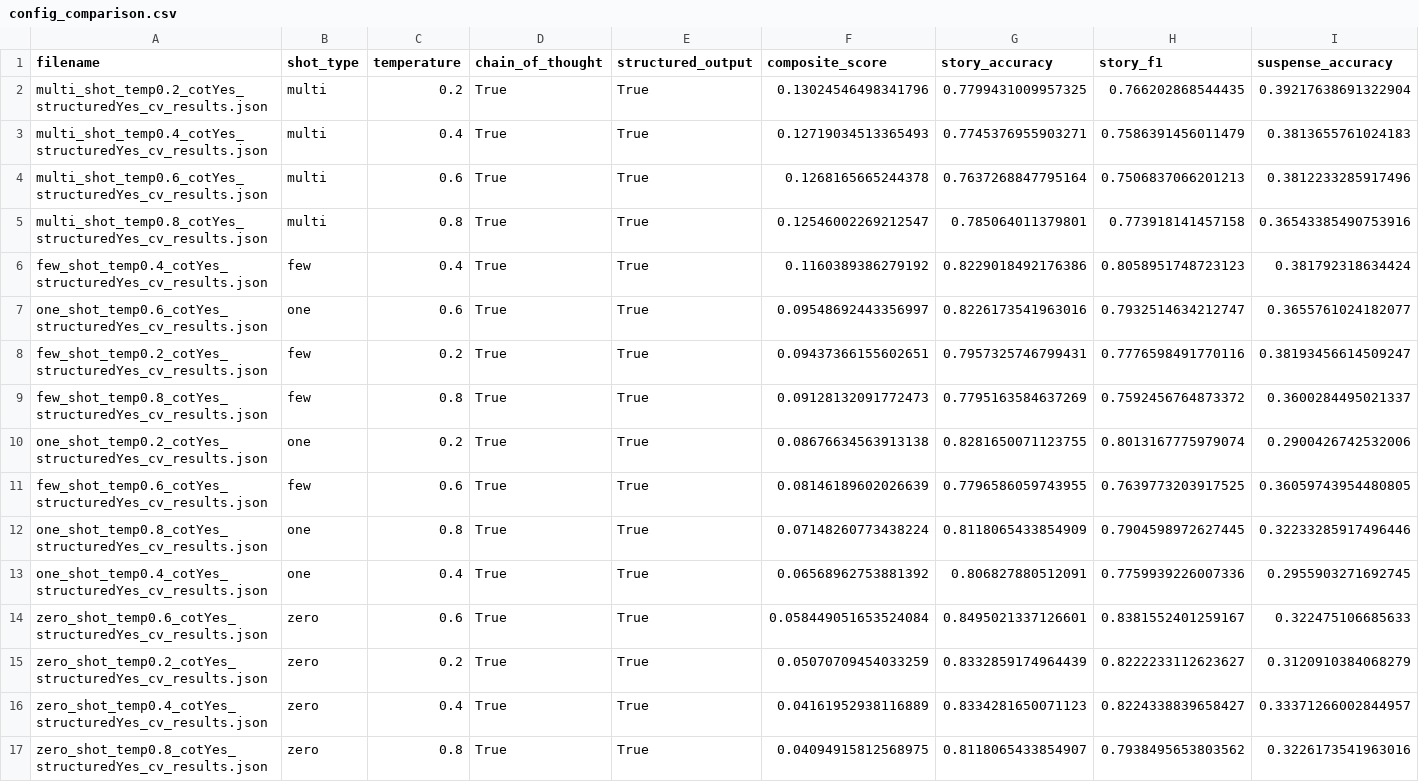
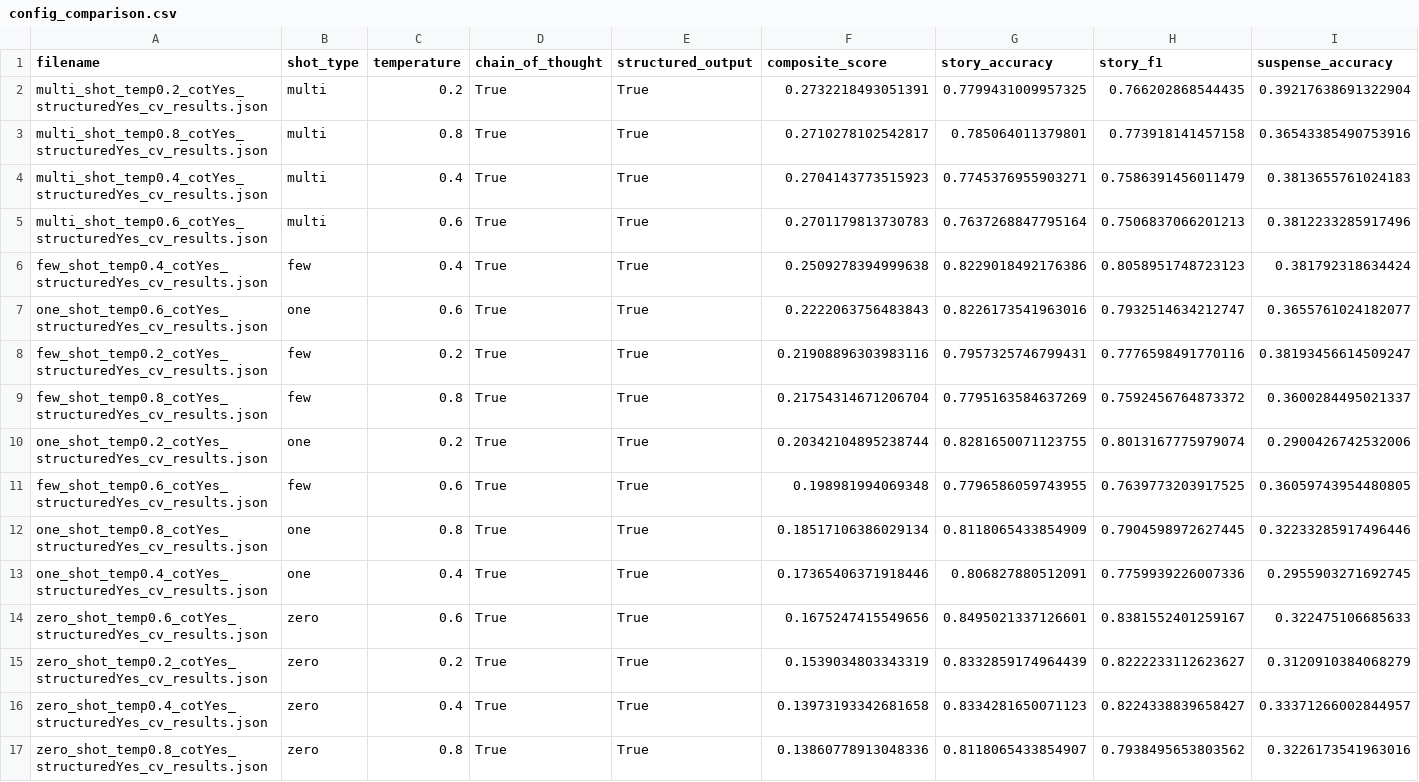
Before and after one commit to martijnstraatsburg/bsc_thesis, a CSV file: config_comparison.csv, drawn as a sheet; only a part is shown; removed rows and columns are numbered as before the commit, all else as after; rows hold the shown columns only; the diff names each change by its address in the sheet, - before the commit and + after, or states it on an @@ line.

```diff
--- a/config_comparison.csv
+++ b/config_comparison.csv
-F2 (composite_score): 0.13024546498341796
+F2 (composite_score): 0.2732218493051391
+row 3: multi_shot_temp0.8_cotYes_structuredYes_cv_results.json | multi | 0.8 | True | True | 0.2710278102542817 | 0.785064011379801 | 0.773918141457158 | 0.36543385490753916
-F4 (composite_score): 0.12719034513365493
+F4 (composite_score): 0.2704143773515923
-F5 (composite_score): 0.1268165665244378
+F5 (composite_score): 0.2701179813730783
-row 5: multi_shot_temp0.8_cotYes_structuredYes_cv_results.json | multi | 0.8 | True | True | 0.12546002269212547 | 0.785064011379801 | 0.773918141457158 | 0.36543385490753916
-F6 (composite_score): 0.1160389386279192
+F6 (composite_score): 0.2509278394999638
-F7 (composite_score): 0.09548692443356997
+F7 (composite_score): 0.2222063756483843
-F8 (composite_score): 0.09437366155602651
+F8 (composite_score): 0.21908896303983116
-F9 (composite_score): 0.09128132091772473
+F9 (composite_score): 0.21754314671206704
-F10 (composite_score): 0.08676634563913138
+F10 (composite_score): 0.20342104895238744
-F11 (composite_score): 0.08146189602026639
+F11 (composite_score): 0.198981994069348
-F12 (composite_score): 0.07148260773438224
+F12 (composite_score): 0.18517106386029134
-F13 (composite_score): 0.06568962753881392
+F13 (composite_score): 0.17365406371918446
-F14 (composite_score): 0.058449051653524084
+F14 (composite_score): 0.1675247415549656
-F15 (composite_score): 0.05070709454033259
+F15 (composite_score): 0.1539034803343319
-F16 (composite_score): 0.04161952938116889
+F16 (composite_score): 0.13973193342681658
-F17 (composite_score): 0.04094915812568975
+F17 (composite_score): 0.13860778913048336
```
Also changed, not shown: 2 other files.
